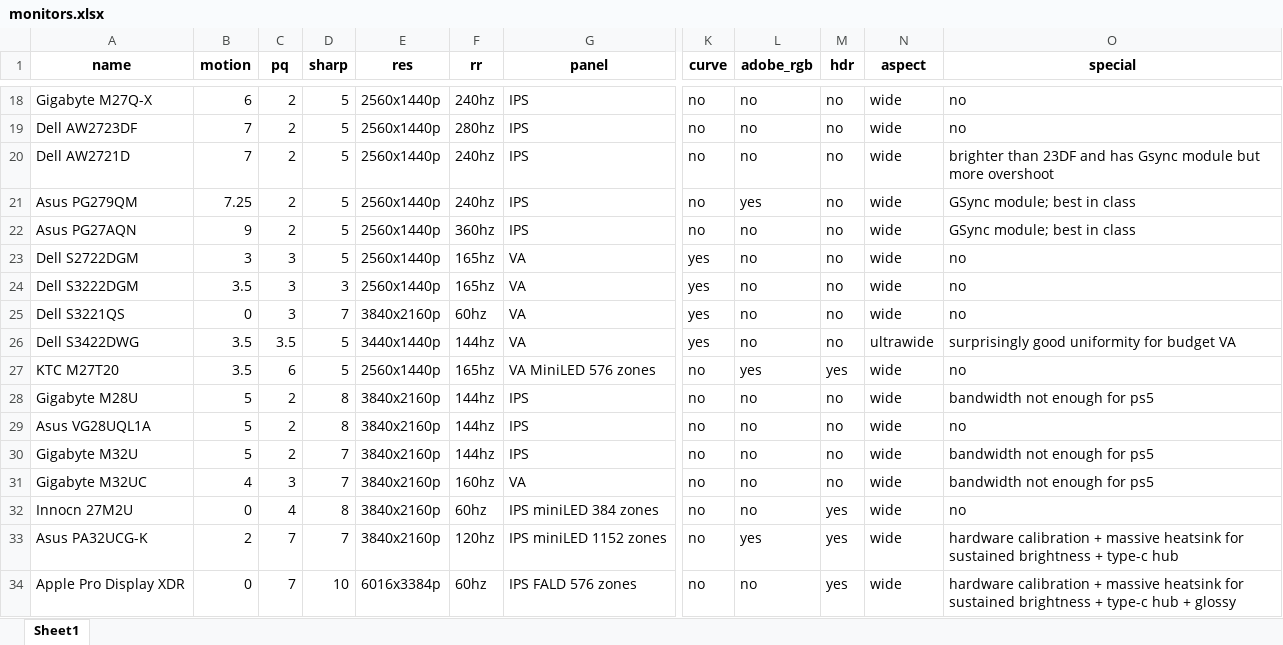
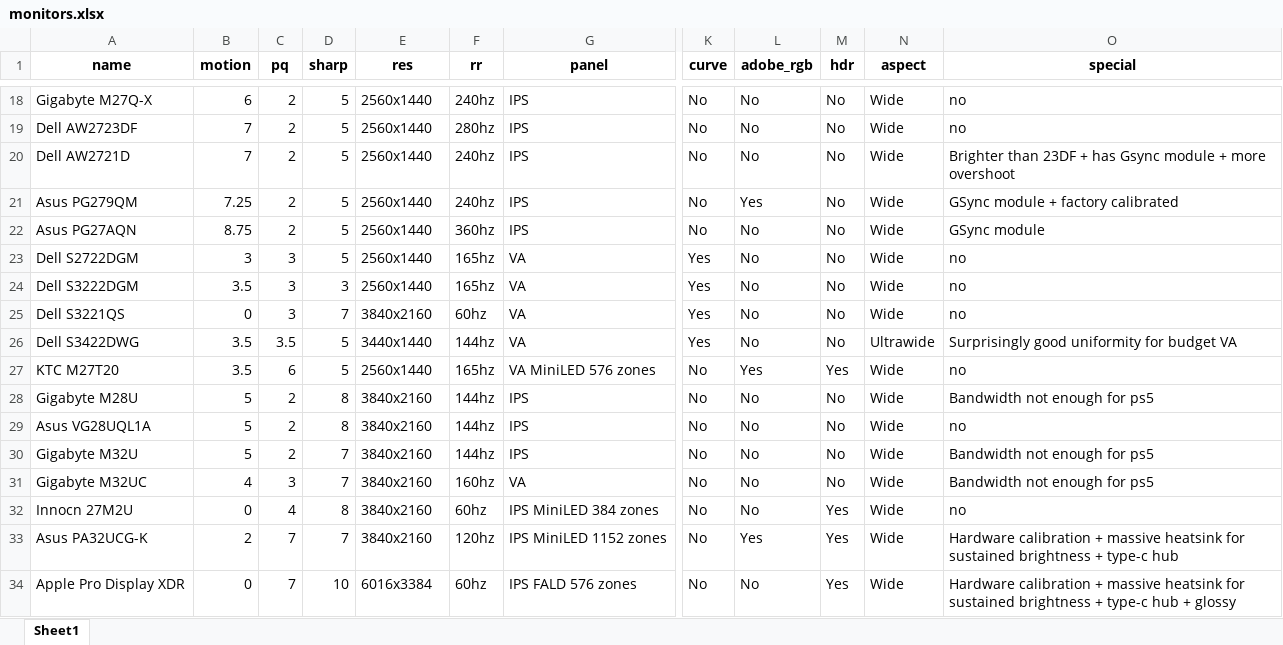
Before and after one commit to ChandradeepC/FrogAI, an Excel workbook: data/monitors.xlsx, sheet Sheet1, drawn as a sheet; only a part is shown, gaps mark what is left out; values as stored, in another font and other column widths than the file's, no borders; the diff covers the shown part only; the diff names each change by its address in the sheet, - before the commit and + after, or states it on an @@ line.

```diff
--- a/data/monitors.xlsx (sheet Sheet1)
+++ b/data/monitors.xlsx (sheet Sheet1)
-E18:E24 (res): 2560x1440p
+E18:E24 (res): 2560x1440
-K18:K22 (curve): no
+K18:K22 (curve): No
-L18:L20 (adobe_rgb): no
+L18:L20 (adobe_rgb): No
-M18:M26 (hdr): no
+M18:M26 (hdr): No
-N18:N25 (aspect): wide
+N18:N25 (aspect): Wide
-O20 (special): brighter than 23DF and has Gsync module but more overshoot
+O20 (special): Brighter than 23DF + has Gsync module + more overshoot
-L21 (adobe_rgb): yes
+L21 (adobe_rgb): Yes
-O21 (special): GSync module; best in class
+O21 (special): GSync module + factory calibrated
-B22 (motion): 9
+B22 (motion): 8.75
-L22:L26 (adobe_rgb): no
+L22:L26 (adobe_rgb): No
-O22 (special): GSync module; best in class
+O22 (special): GSync module
-K23:K26 (curve): yes
+K23:K26 (curve): Yes
-E25 (res): 3840x2160p
+E25 (res): 3840x2160
-E26 (res): 3440x1440p
+E26 (res): 3440x1440
-N26 (aspect): ultrawide
+N26 (aspect): Ultrawide
-O26 (special): surprisingly good uniformity for budget VA
+O26 (special): Surprisingly good uniformity for budget VA
-E27 (res): 2560x1440p
+E27 (res): 2560x1440
-K27:K34 (curve): no
+K27:K34 (curve): No
-L27 (adobe_rgb): yes
+L27 (adobe_rgb): Yes
-M27 (hdr): yes
+M27 (hdr): Yes
-N27:N34 (aspect): wide
+N27:N34 (aspect): Wide
-E28:E33 (res): 3840x2160p
+E28:E33 (res): 3840x2160
-L28:L32 (adobe_rgb): no
+L28:L32 (adobe_rgb): No
-M28:M31 (hdr): no
+M28:M31 (hdr): No
-O28 (special): bandwidth not enough for ps5
+O28 (special): Bandwidth not enough for ps5
-O30:O31 (special): bandwidth not enough for ps5
+O30:O31 (special): Bandwidth not enough for ps5
-G32 (panel): IPS miniLED 384 zones
+G32 (panel): IPS MiniLED 384 zones
-M32:M34 (hdr): yes
+M32:M34 (hdr): Yes
-G33 (panel): IPS miniLED 1152 zones
+G33 (panel): IPS MiniLED 1152 zones
-L33 (adobe_rgb): yes
+L33 (adobe_rgb): Yes
-O33 (special): hardware calibration +…
+O33 (special): Hardware calibration +…
-E34 (res): 6016x3384p
+E34 (res): 6016x3384
-L34 (adobe_rgb): no
+L34 (adobe_rgb): No
-O34 (special): hardware calibration +…
+O34 (special): Hardware calibration +…
```
Also changed, not shown: 260 edited cells elsewhere in this sheet, 2 other files.
